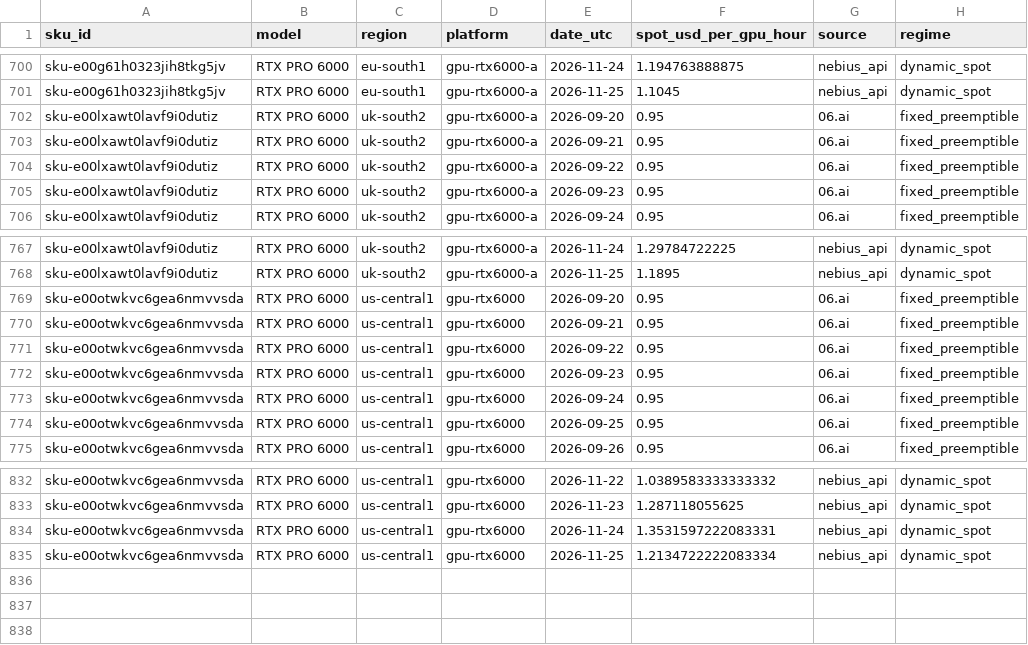
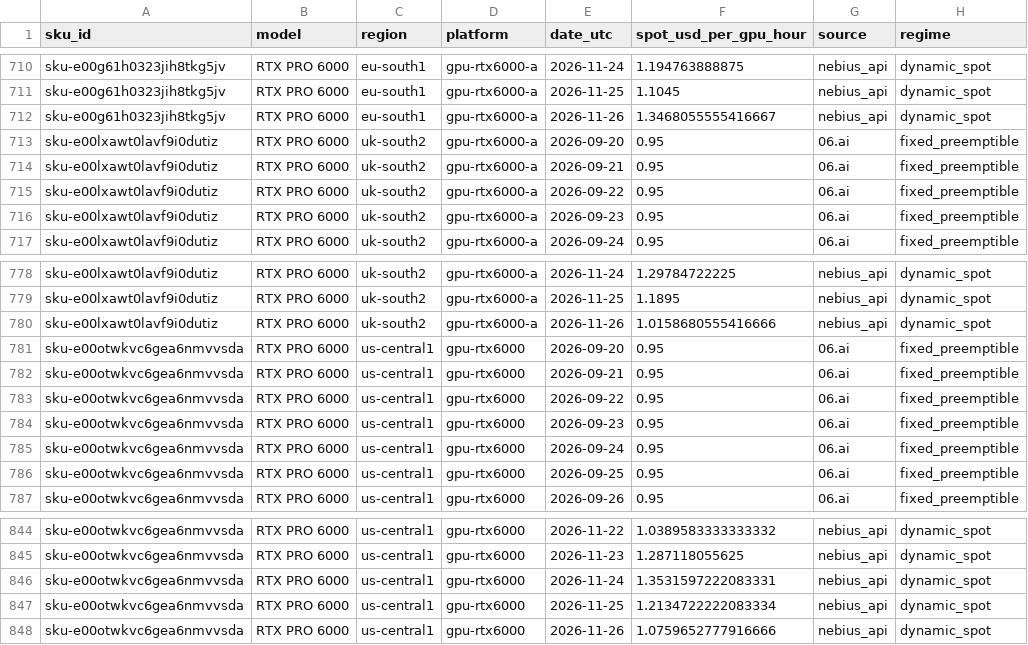
Before and after one commit to yx-style/ramp-ai-tracker, a CSV file: docs/data/nebius-daily.csv, drawn as a sheet; only a part is shown, gaps mark what is left out; the diff covers the shown part only.

```diff
--- a/docs/data/nebius-daily.csv
+++ b/docs/data/nebius-daily.csv
@@ -701,2 +711,3 @@ sku-e00g61h0323jih8tkg5jv,RTX PRO 6000,eu-south1,gpu-rtx6000-a,2026-11-24,1.1947
 sku-e00g61h0323jih8tkg5jv,RTX PRO 6000,eu-south1,gpu-rtx6000-a,2026-11-25,1.1045,nebius_api,dynamic_spot
+sku-e00g61h0323jih8tkg5jv,RTX PRO 6000,eu-south1,gpu-rtx6000-a,2026-11-26,1.3468055555416667,nebius_api,dynamic_spot
 sku-e00lxawt0lavf9i0dutiz,RTX PRO 6000,uk-south2,gpu-rtx6000-a,2026-09-20,0.95,06.ai,fixed_preemptible
@@ -768,2 +779,3 @@ sku-e00lxawt0lavf9i0dutiz,RTX PRO 6000,uk-south2,gpu-rtx6000-a,2026-11-24,1.2978
 sku-e00lxawt0lavf9i0dutiz,RTX PRO 6000,uk-south2,gpu-rtx6000-a,2026-11-25,1.1895,nebius_api,dynamic_spot
+sku-e00lxawt0lavf9i0dutiz,RTX PRO 6000,uk-south2,gpu-rtx6000-a,2026-11-26,1.0158680555416666,nebius_api,dynamic_spot
 sku-e00otwkvc6gea6nmvvsda,RTX PRO 6000,us-central1,gpu-rtx6000,2026-09-20,0.95,06.ai,fixed_preemptible
@@ -835 +847,2 @@ sku-e00otwkvc6gea6nmvvsda,RTX PRO 6000,us-central1,gpu-rtx6000,2026-11-24,1.3531
 sku-e00otwkvc6gea6nmvvsda,RTX PRO 6000,us-central1,gpu-rtx6000,2026-11-25,1.2134722222083334,nebius_api,dynamic_spot
+sku-e00otwkvc6gea6nmvvsda,RTX PRO 6000,us-central1,gpu-rtx6000,2026-11-26,1.0759652777916666,nebius_api,dynamic_spot
```
Also changed, not shown: 10 added rows elsewhere in this file, 3 other files.
